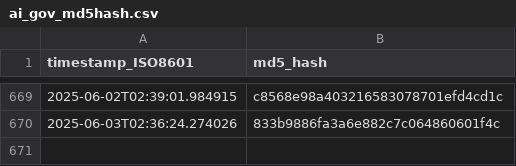
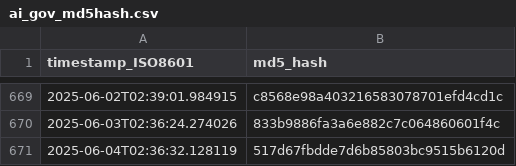
Before and after one commit to thoppe/Federal-AI-inventory-analysis-2023, a CSV file: data/ai_gov_md5hash.csv, drawn as a sheet; only a part is shown, gaps mark what is left out.

```diff
--- a/data/ai_gov_md5hash.csv
+++ b/data/ai_gov_md5hash.csv
@@ -670 +670,2 @@ timestamp_ISO8601,md5_hash
 2025-06-03T02:36:24.274026,833b9886fa3a6e882c7c064860601f4c
+2025-06-04T02:36:32.128119,517d67fbdde7d6b85803bc9515b6120d
```
